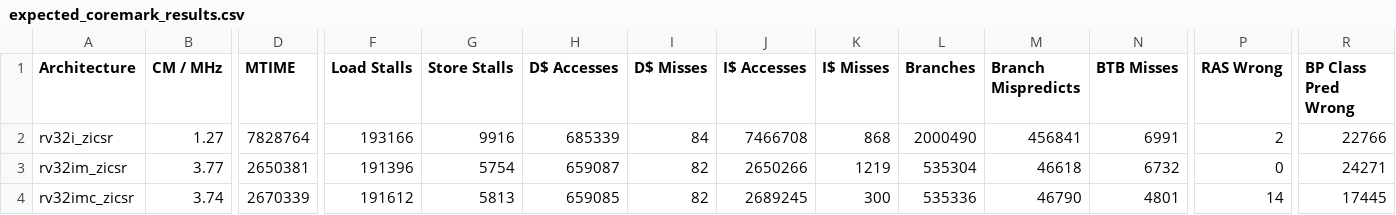
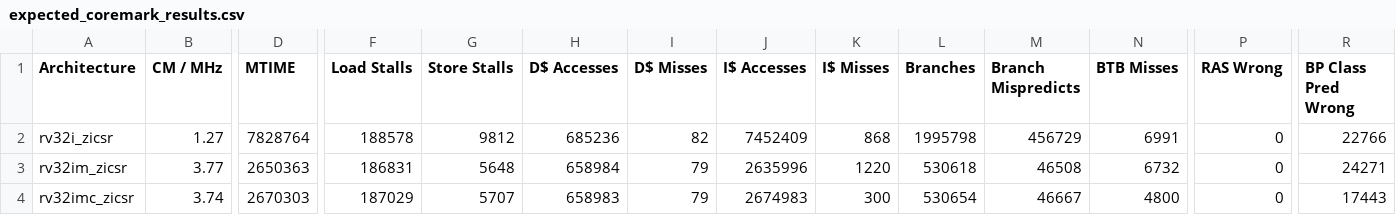
Before and after one commit to openhwfoundation/cvw, a CSV file: benchmarks/coremark/expected_coremark_results.csv, drawn as a sheet; only a part is shown, gaps mark what is left out; the diff covers the shown part only; the diff names each change by its address in the sheet, - before the commit and + after, or states it on an @@ line.

```diff
--- a/benchmarks/coremark/expected_coremark_results.csv
+++ b/benchmarks/coremark/expected_coremark_results.csv
-F2 (Load Stalls): 193166
+F2 (Load Stalls): 188578
-G2 (Store Stalls): 9916
+G2 (Store Stalls): 9812
-H2 (D$ Accesses): 685339
+H2 (D$ Accesses): 685236
-I2 (D$ Misses): 84
+I2 (D$ Misses): 82
-J2 (I$ Accesses): 7466708
+J2 (I$ Accesses): 7452409
-L2 (Branches): 2000490
+L2 (Branches): 1995798
-M2 (Branch Mispredicts): 456841
+M2 (Branch Mispredicts): 456729
-P2 (RAS Wrong): 2
+P2 (RAS Wrong): 0
-D3 (MTIME): 2650381
+D3 (MTIME): 2650363
-F3 (Load Stalls): 191396
+F3 (Load Stalls): 186831
-G3 (Store Stalls): 5754
+G3 (Store Stalls): 5648
-H3 (D$ Accesses): 659087
+H3 (D$ Accesses): 658984
-I3:I4 (D$ Misses): 82
+I3:I4 (D$ Misses): 79
-J3 (I$ Accesses): 2650266
+J3 (I$ Accesses): 2635996
-K3 (I$ Misses): 1219
+K3 (I$ Misses): 1220
-L3 (Branches): 535304
+L3 (Branches): 530618
-M3 (Branch Mispredicts): 46618
+M3 (Branch Mispredicts): 46508
-D4 (MTIME): 2670339
+D4 (MTIME): 2670303
-F4 (Load Stalls): 191612
+F4 (Load Stalls): 187029
-G4 (Store Stalls): 5813
+G4 (Store Stalls): 5707
-H4 (D$ Accesses): 659085
+H4 (D$ Accesses): 658983
-J4 (I$ Accesses): 2689245
+J4 (I$ Accesses): 2674983
-L4 (Branches): 535336
+L4 (Branches): 530654
-M4 (Branch Mispredicts): 46790
+M4 (Branch Mispredicts): 46667
-N4 (BTB Misses): 4801
+N4 (BTB Misses): 4800
-P4 (RAS Wrong): 14
+P4 (RAS Wrong): 0
-R4 (BP Class Pred Wrong): 17445
+R4 (BP Class Pred Wrong): 17443
```
Also changed, not shown: 126 edited cells elsewhere in this file, 1 other file.
